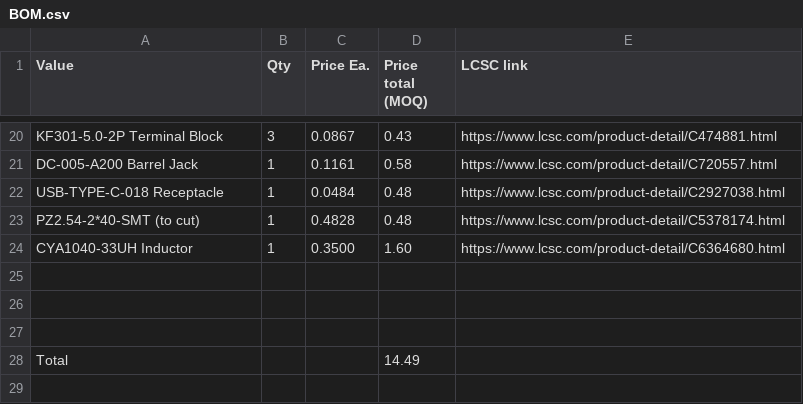
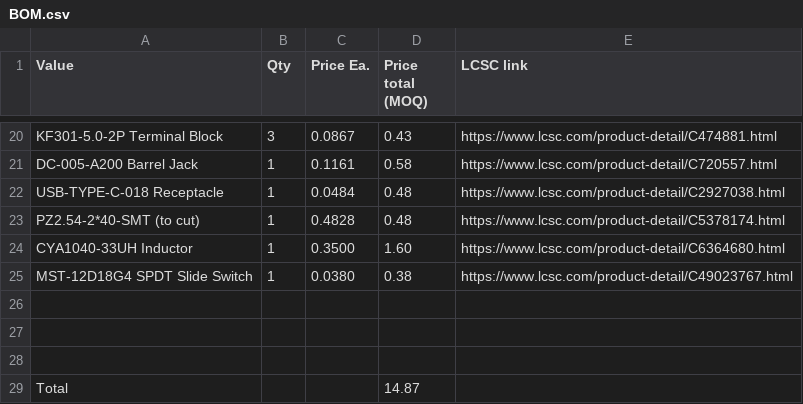
Before and after one commit to SharKingStudios/carkit, a CSV file: BOM.csv, drawn as a sheet; only a part is shown, gaps mark what is left out.

```diff
--- a/BOM.csv
+++ b/BOM.csv
@@ -24,2 +24,3 @@ PZ2.54-2*40-SMT (to cut),1,0.4828,0.48,https://www.lcsc.com/product-detail/C5378
 CYA1040-33UH Inductor,1,0.3500,1.60,https://www.lcsc.com/product-detail/C6364680.html
+MST-12D18G4 SPDT Slide Switch,1,0.0380,0.38,https://www.lcsc.com/product-detail/C49023767.html
 
@@ -27,2 +28,2 @@ CYA1040-33UH Inductor,1,0.3500,1.60,https://www.lcsc.com/product-detail/C6364680
 
-Total,,,"14.49",
+Total,,,"14.87",
```
Also changed, not shown: 43 other files.
